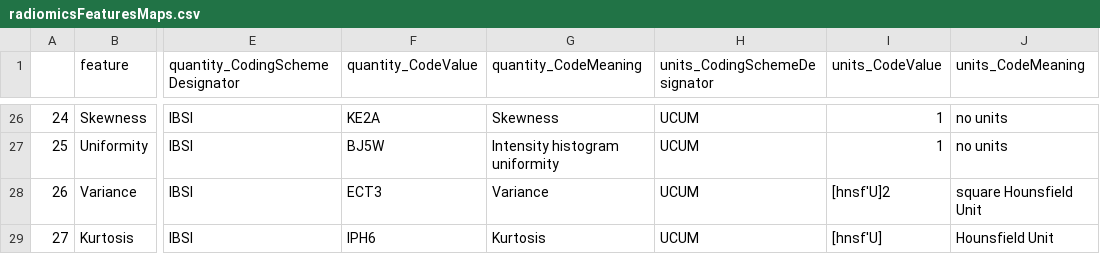
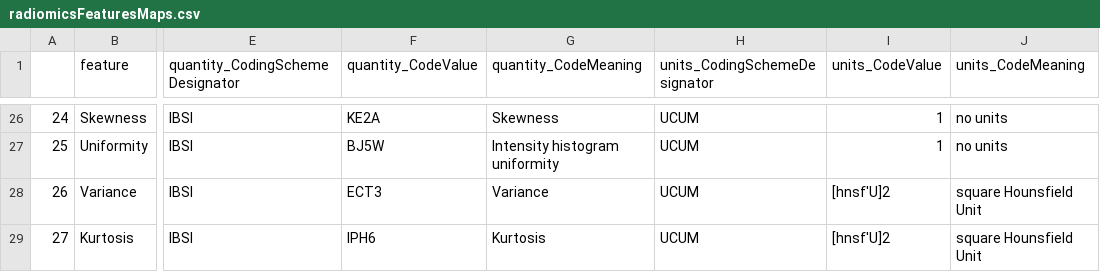
Before and after one commit to ImagingDataCommons/CloudSegmentator, a CSV file: configs/TotalSegmentator/radiomicsFeaturesMaps.csv, drawn as a sheet; only a part is shown, gaps mark what is left out; the diff names each change by its address in the sheet, - before the commit and + after, or states it on an @@ line.

Commit message:
fix kurtosis units

```diff
--- a/configs/TotalSegmentator/radiomicsFeaturesMaps.csv
+++ b/configs/TotalSegmentator/radiomicsFeaturesMaps.csv
-I29 (units_CodeValue): [hnsf'U]
+I29 (units_CodeValue): [hnsf'U]2
-J29 (units_CodeMeaning): Hounsfield Unit
+J29 (units_CodeMeaning): square Hounsfield Unit
```
